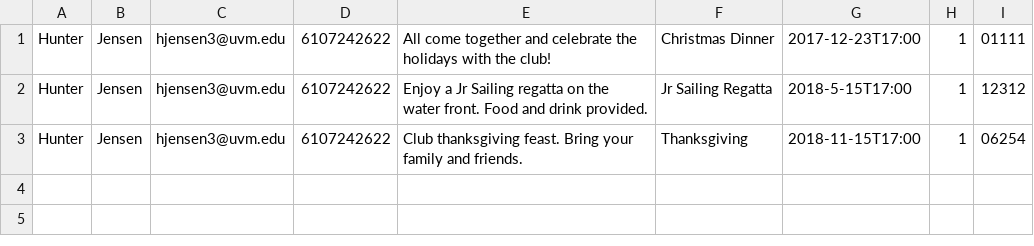
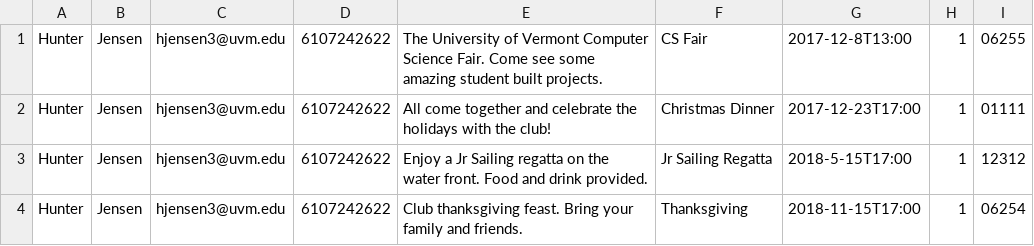
Before and after one commit to bencrosby10/finalProject, a CSV file: data/events.csv, drawn as a sheet; the diff names each change by its address in the sheet, - before the commit and + after, or states it on an @@ line.

Commit message:
Update events.csv

```diff
--- a/data/events.csv
+++ b/data/events.csv
+row 1: Hunter | Jensen | hjensen3@uvm.edu | 6107242622 | The University of Vermont Computer Science Fair. Come see some amazing student built projects. | CS Fair | 2017-12-8T13:00 | 1 | 06255
```
